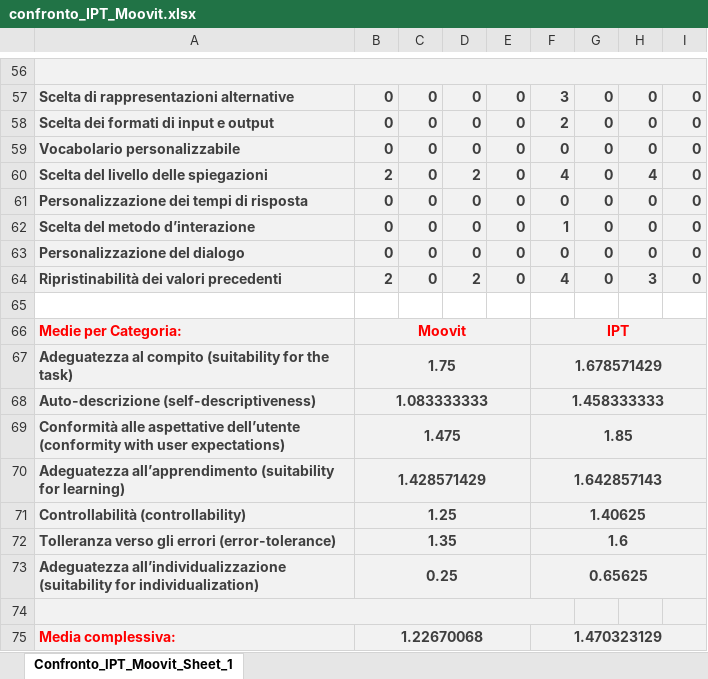
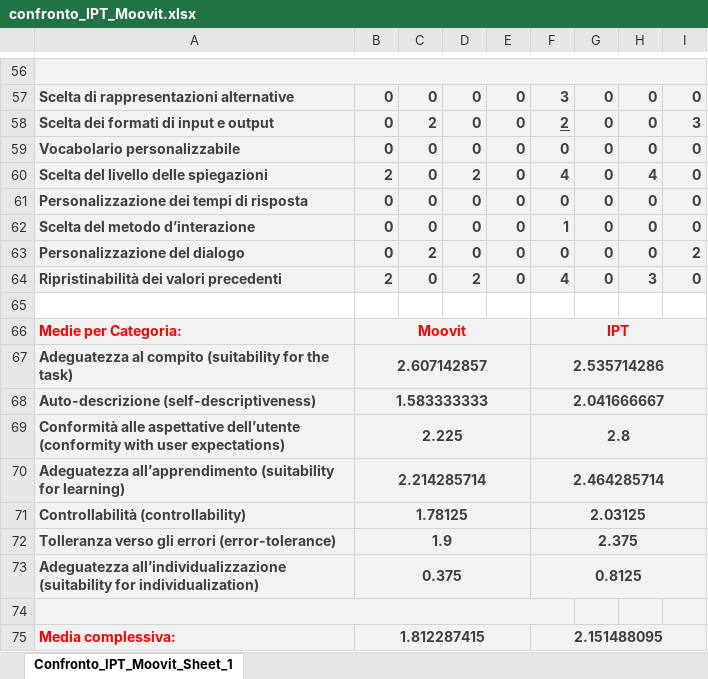
Before and after one commit to dennewbie/IPT, an Excel workbook: design_IPT/confronto_IPT_Moovit.xlsx, sheet Confronto_IPT_Moovit_Sheet_1, drawn as a sheet; only a part is shown, gaps mark what is left out; values as stored, in another font and other column widths than the file's, no borders; charts and pictures not drawn; the diff covers the shown part only; the diff names each change by its address in the sheet, - before the commit and + after, or states it on an @@ line.

```diff
--- a/design_IPT/confronto_IPT_Moovit.xlsx (sheet Confronto_IPT_Moovit_Sheet_1)
+++ b/design_IPT/confronto_IPT_Moovit.xlsx (sheet Confronto_IPT_Moovit_Sheet_1)
-C58: 0
+C58: 2
-F58 underline: off
+F58 underline: on
-I58: 0
+I58: 3
-C63: 0
+C63: 2
-I63: 0
+I63: 2
-B67: 1.75
+B67: 2.607142857
-F67: 1.678571429
+F67: 2.535714286
-B68: 1.083333333
+B68: 1.583333333
-F68: 1.458333333
+F68: 2.041666667
-B69: 1.475
+B69: 2.225
-F69: 1.85
+F69: 2.8
-B70: 1.428571429
+B70: 2.214285714
-F70: 1.642857143
+F70: 2.464285714
-B71: 1.25
+B71: 1.78125
-F71: 1.40625
+F71: 2.03125
-B72: 1.35
+B72: 1.9
-F72: 1.6
+F72: 2.375
-B73: 0.25
+B73: 0.375
-F73: 0.65625
+F73: 0.8125
-B75: 1.22670068
+B75: 1.812287415
-F75: 1.470323129
+F75: 2.151488095
```
Also changed, not shown: 93 edited cells and cell formats elsewhere in this sheet, charts or pictures.
